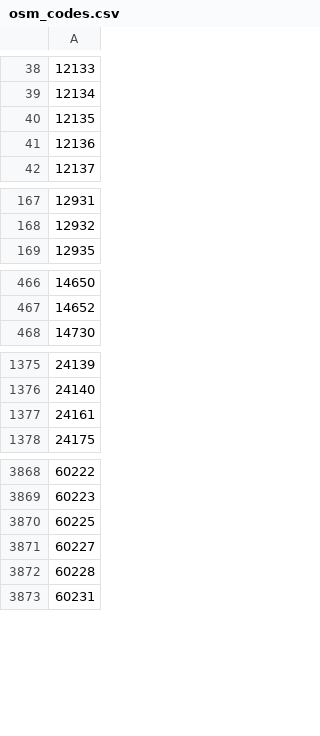
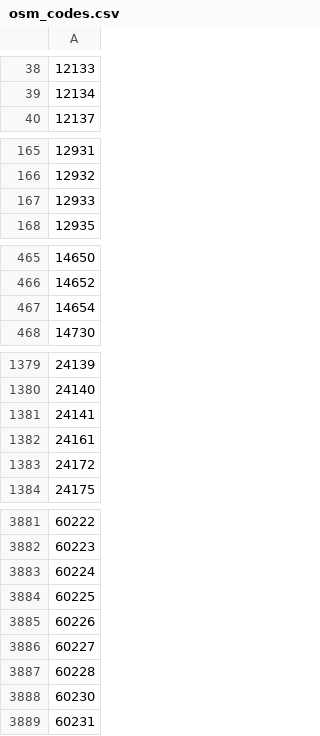
Before and after one commit to jwarlander/pOSMkod, a CSV file: data/osm_codes.csv, drawn as a sheet; only a part is shown, gaps mark what is left out; removed rows and columns are numbered as before the commit, all else as after; the diff covers the shown part only; the diff names each change by its address in the sheet, - before the commit and + after, or states it on an @@ line.

```diff
--- a/data/osm_codes.csv
+++ b/data/osm_codes.csv
-row 40: 12135
-row 41: 12136
+row 167: 12933
+row 467: 14654
+row 1381: 24141
+row 1383: 24172
+row 3883: 60224
+row 3885: 60226
+row 3888: 60230
```
Also changed, not shown: 24 added rows and 3 removed rows elsewhere in this file.
